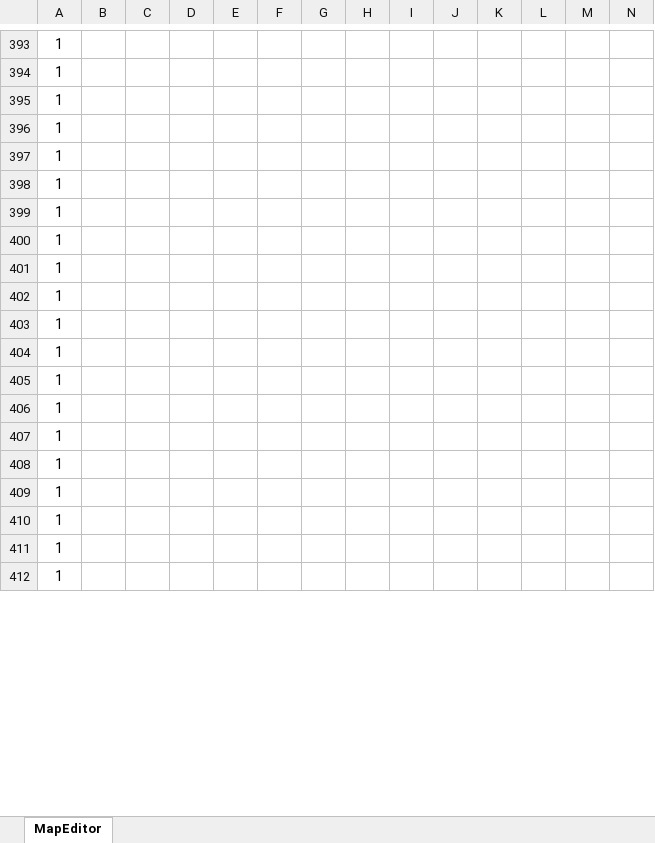
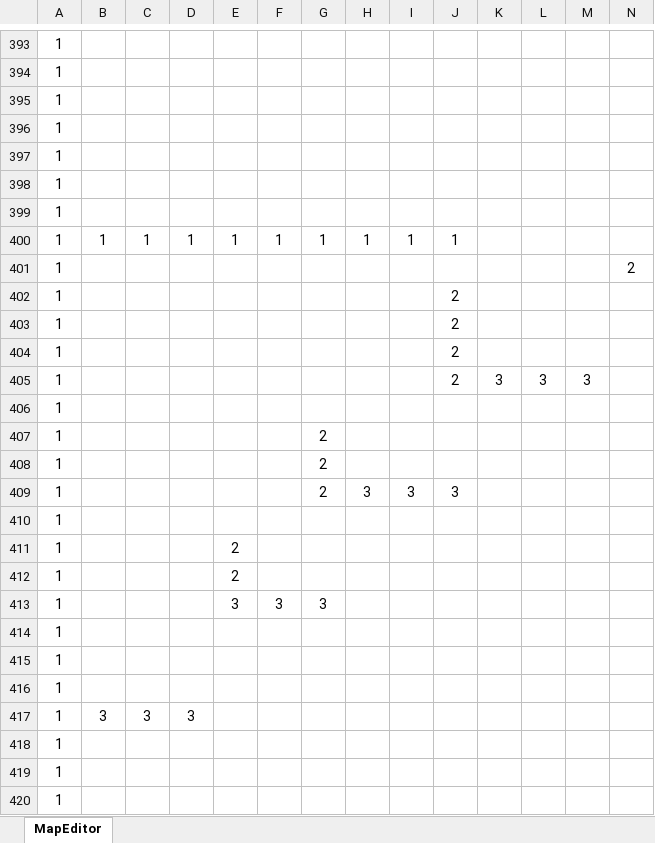
Before and after one commit to syo-ya/GameProductionPractice1, an Excel workbook: ゲーム制作課題「Breaking_UP」/Project/Resource/MapEditor.xlsm, sheet MapEditor, drawn as a sheet; only a part is shown, gaps mark what is left out; the shorter side is filled out with more unchanged rows; values as stored, in another font and other column widths than the file's, no borders; charts and pictures and conditional formats not drawn; rows hold the shown columns only; the diff covers the shown part only; the diff names each change by its address in the sheet, - before the commit and + after, or states it on an @@ line.

```diff
--- a/ゲーム制作課題「Breaking_UP」/Project/Resource/MapEditor.xlsm (sheet MapEditor)
+++ b/ゲーム制作課題「Breaking_UP」/Project/Resource/MapEditor.xlsm (sheet MapEditor)
+row 400: 1 | 1 | 1 | 1 | 1 | 1 | 1 | 1 | 1 | 1
+row 401: 1 |  |  |  |  |  |  |  |  |  |  |  |  | 2
+row 402: 1 |  |  |  |  |  |  |  |  | 2
+row 403: 1 |  |  |  |  |  |  |  |  | 2
+row 404: 1 |  |  |  |  |  |  |  |  | 2
+row 405: 1 |  |  |  |  |  |  |  |  | 2 | 3 | 3 | 3
@@ row 413 moved to row 406: 1 @@
+row 407: 1 |  |  |  |  |  | 2
+row 408: 1 |  |  |  |  |  | 2
+row 409: 1 |  |  |  |  |  | 2 | 3 | 3 | 3
@@ row 414 moved to row 410: 1 @@
+row 411: 1 |  |  |  | 2
+row 412: 1 |  |  |  | 2
+row 413: 1 |  |  |  | 3 | 3 | 3
+row 417: 1 | 3 | 3 | 3
```
Also changed, not shown: 42 added rows, 55 removed rows and 4 moved rows elsewhere in this sheet.
